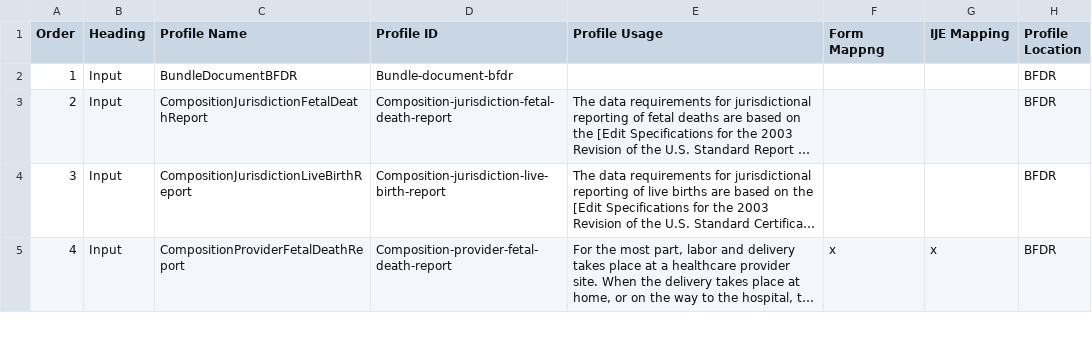
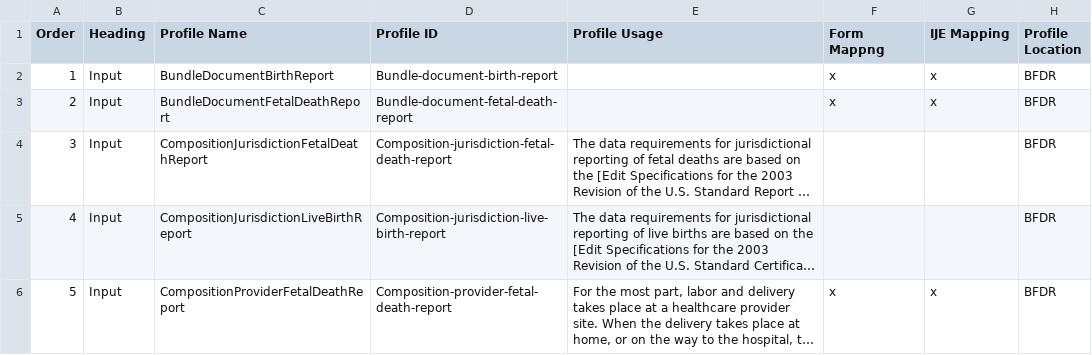
Before and after one commit to HL7/fhir-bfdr, a CSV file: input/mapping/BFDR_Profile_Intros.csv, drawn as a sheet; only a part is shown; long unchanged cells end in …; removed rows and columns are numbered as before the commit, all else as after; the diff names each change by its address in the sheet, - before the commit and + after, or states it on an @@ line.

```diff
--- a/input/mapping/BFDR_Profile_Intros.csv
+++ b/input/mapping/BFDR_Profile_Intros.csv
-row 2: 1 | Input | BundleDocumentBFDR | Bundle-document-bfdr |  |  |  | BFDR
+row 2: 1 | Input | BundleDocumentBirthReport | Bundle-document-birth-report |  | x | x | BFDR
+row 3: 2 | Input | BundleDocumentFetalDeathReport | Bundle-document-fetal-death-report |  | x | x | BFDR
@@ column A (Order) renumbered between rows 4 and 137 @@
```
Also changed, not shown: input/mapping/BFDR_Forms_Mapping.csv, input/mapping/IJE_File_Layouts_Version_2021_FHIR-2023-02-22-All-Combined.csv, 9 other files.
